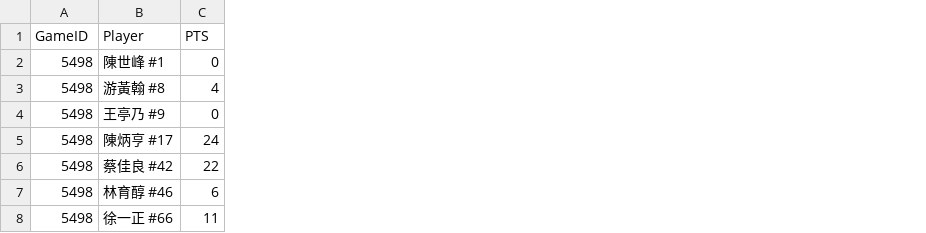
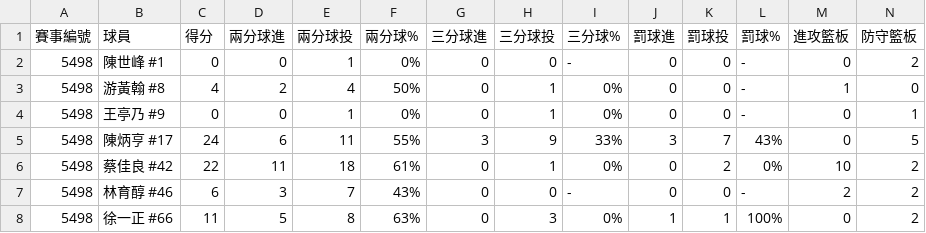
Before and after one commit to bemax-b-l/bemax-b-l.github.io, a CSV file: static_site/games_box_scores.csv, drawn as a sheet; only a part is shown; removed rows and columns are numbered as before the commit, all else as after; rows hold the shown columns only; the diff names each change by its address in the sheet, - before the commit and + after, or states it on an @@ line.

```diff
--- a/static_site/games_box_scores.csv
+++ b/static_site/games_box_scores.csv
+column D, rows 2-8: 0 | 2 | 0 | 6 | 11 | 3 | 5
+column E, rows 2-8: 1 | 4 | 1 | 11 | 18 | 7 | 8
+column F, rows 2-8: 0% | 50% | 0% | 55% | 61% | 43% | 63%
+column G, rows 2-8: 0 | 0 | 0 | 3 | 0 | 0 | 0
+column H, rows 2-8: 0 | 1 | 1 | 9 | 1 | 0 | 3
+column I, rows 2-8: - | 0% | 0% | 33% | 0% | - | 0%
+column J, rows 2-8: 0 | 0 | 0 | 3 | 0 | 0 | 1
+column K, rows 2-8: 0 | 0 | 0 | 7 | 2 | 0 | 1
+column L, rows 2-8: - | - | - | 43% | 0% | - | 100%
+column M, rows 2-8: 0 | 1 | 0 | 0 | 10 | 2 | 0
+column N, rows 2-8: 2 | 0 | 1 | 5 | 2 | 2 | 2
-row 1: GameID | Player | PTS
+row 1: 賽事編號 | 球員 | 得分 | 兩分球進 | 兩分球投 | 兩分球% | 三分球進 | 三分球投 | 三分球% | 罰球進 | 罰球投 | 罰球% | 進攻籃板 | 防守籃板
```
Also changed, not shown: static_site/games_quarter_scores.csv, static_site/player_stats.csv, 12 other files.
